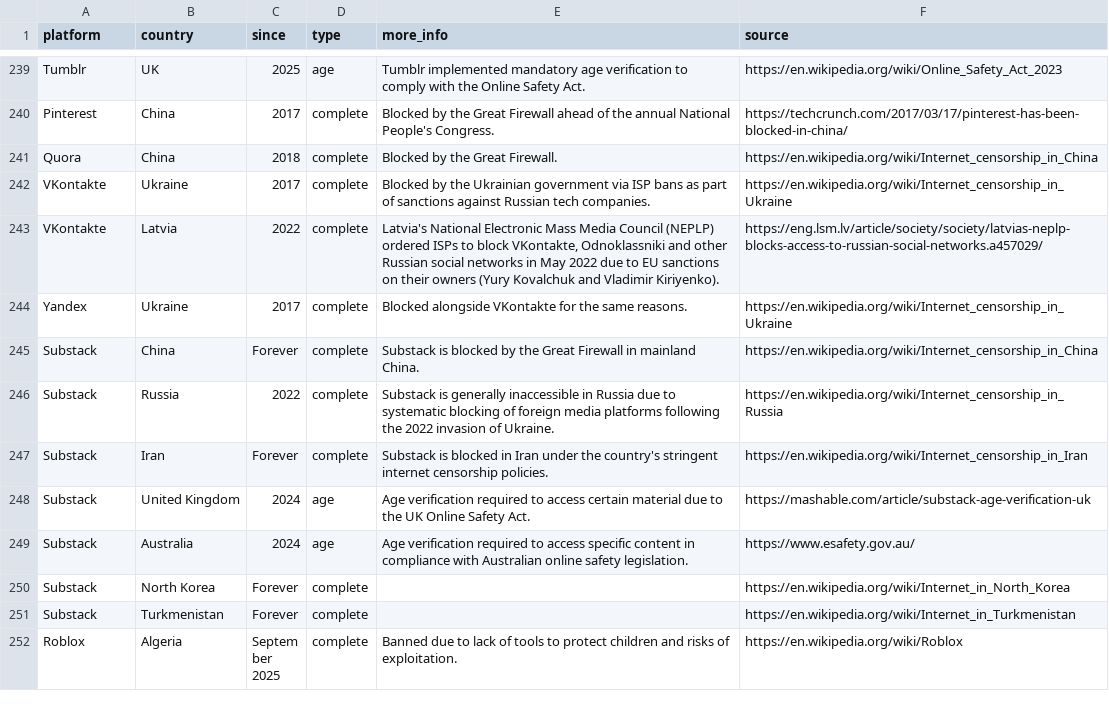
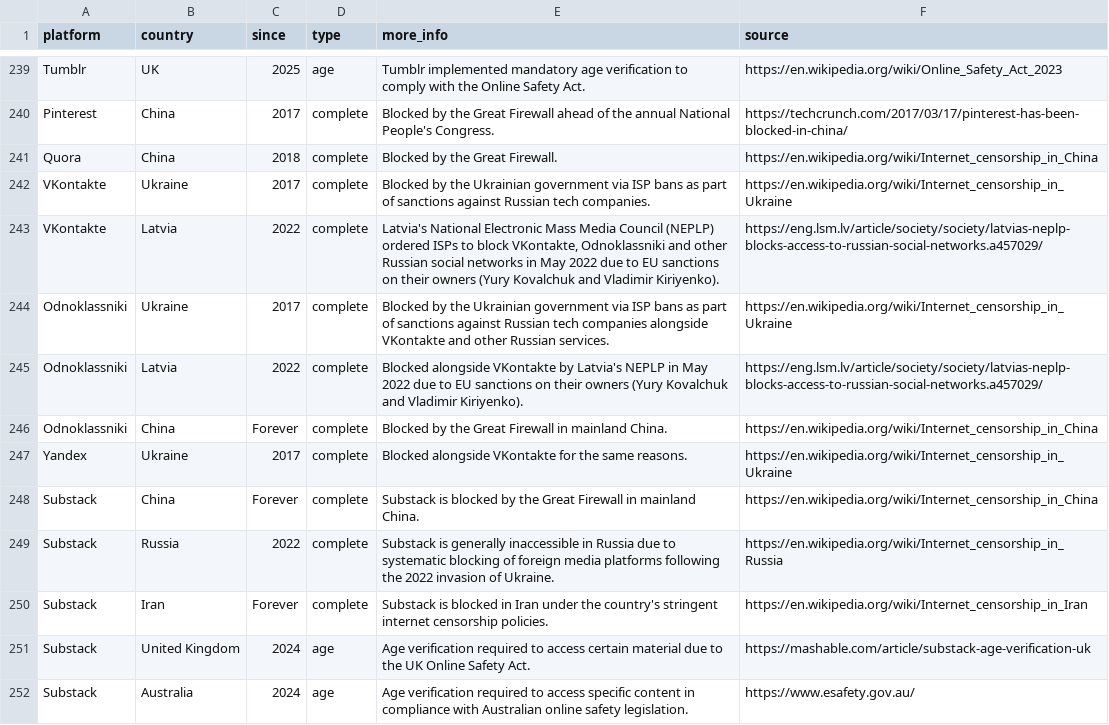
Before and after one commit to vimal7890/Censorship-Tracker, a CSV file: censorship_data.csv, drawn as a sheet; only a part is shown, gaps mark what is left out; the shorter side is filled out with more unchanged rows.

Commit message:
Add Odnoklassniki bans: Ukraine (2017), Latvia (2022), China (Great Firewall)

```diff
--- a/censorship_data.csv
+++ b/censorship_data.csv
@@ -243,2 +243,5 @@ VKontakte,Ukraine,2017,complete,Blocked by the Ukrainian government via ISP bans
 VKontakte,Latvia,2022,complete,"Latvia's National Electronic Mass Media Council (NEPLP) ordered ISPs to block VKontakte, Odnoklassniki and other Russian social networks in May 2022 due to EU sanctions on their owners (Yury Kovalchuk and Vladimir Kiriyenko).",https://eng.lsm.lv/article/society/society/latvias-neplp-blocks-access-to-russian-social-networks.a457029/
+Odnoklassniki,Ukraine,2017,complete,Blocked by the Ukrainian government via ISP bans as part of sanctions against Russian tech companies alongside VKontakte and other Russian services.,https://en.wikipedia.org/wiki/Internet_censorship_in_Ukraine
+Odnoklassniki,Latvia,2022,complete,"Blocked alongside VKontakte by Latvia's NEPLP in May 2022 due to EU sanctions on their owners (Yury Kovalchuk and Vladimir Kiriyenko).",https://eng.lsm.lv/article/society/society/latvias-neplp-blocks-access-to-russian-social-networks.a457029/
+Odnoklassniki,China,Forever,complete,Blocked by the Great Firewall in mainland China.,https://en.wikipedia.org/wiki/Internet_censorship_in_China
 Yandex,Ukraine,2017,complete,Blocked alongside VKontakte for the same reasons.,https://en.wikipedia.org/wiki/Internet_censorship_in_Ukraine
```
